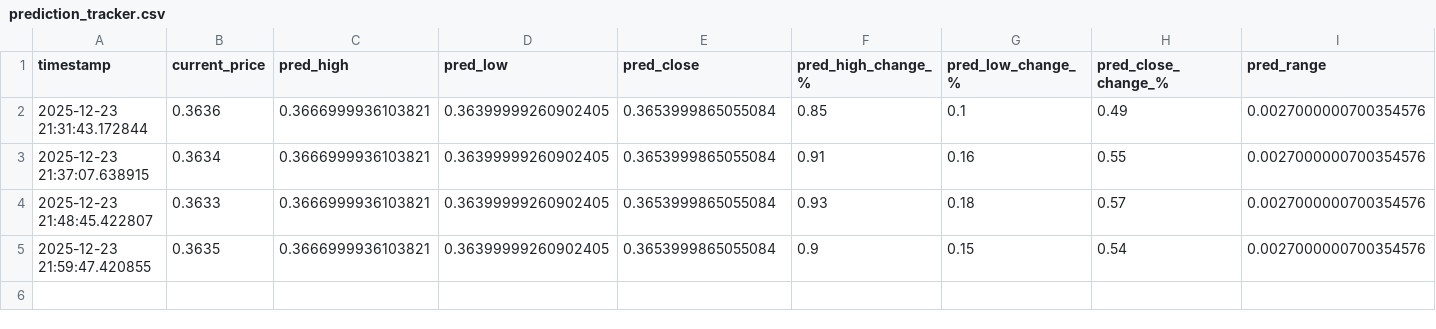
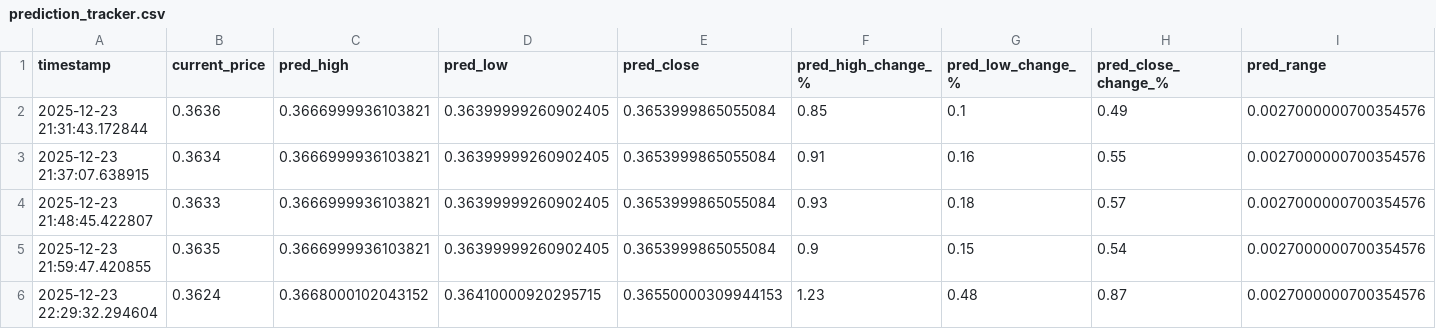
Before and after one commit to winningtrendingbots/Kraken-Trading-ADA, a CSV file: prediction_tracker.csv, drawn as a sheet; only a part is shown; rows hold the shown columns only; the diff names each change by its address in the sheet, - before the commit and + after, or states it on an @@ line.

```diff
--- a/prediction_tracker.csv
+++ b/prediction_tracker.csv
+row 6: 2025-12-23 22:29:32.294604 | 0.3624 | 0.3668000102043152 | 0.36410000920295715 | 0.36550000309944153 | 1.23 | 0.48 | 0.87 | 0.0027000000700354576
```
Also changed, not shown: trading_signals.csv.
